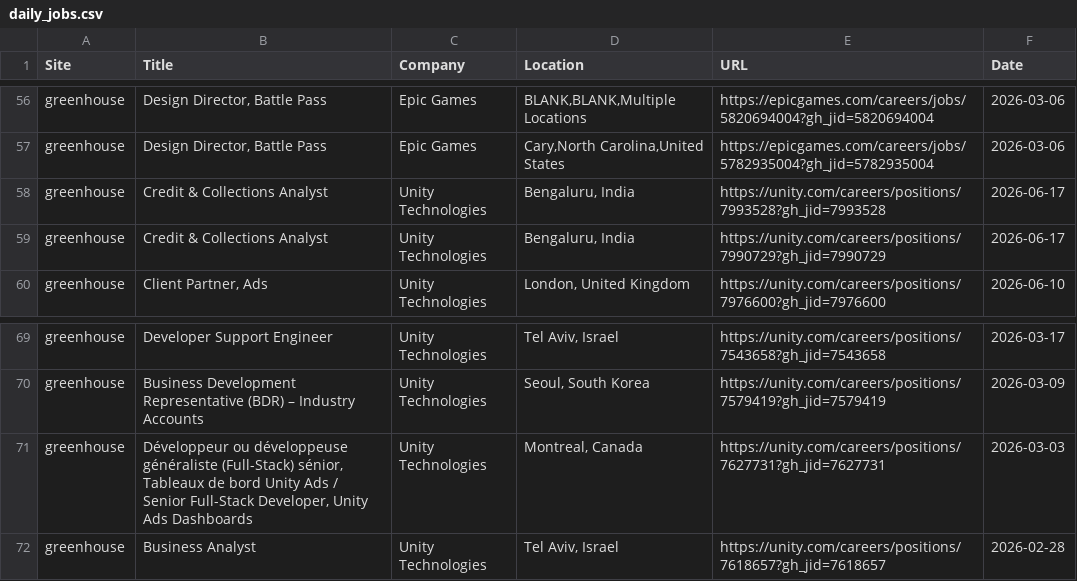
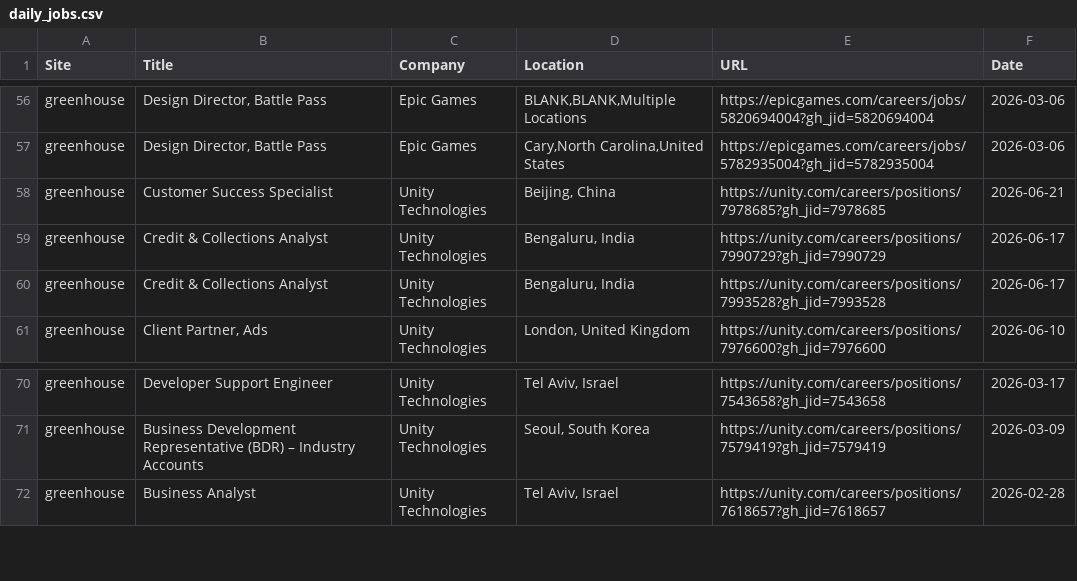
Before and after one commit to christiandguerard/ever-jobs-dash, a CSV file: daily_jobs.csv, drawn as a sheet; only a part is shown, gaps mark what is left out.

Commit message:
Update job dashboard: Sun Jun 21 14:25:07 UTC 2026

```diff
--- a/daily_jobs.csv
+++ b/daily_jobs.csv
@@ -57,4 +57,5 @@ greenhouse,"Design Director, Battle Pass",Epic Games,"BLANK,BLANK,Multiple Locat
 greenhouse,"Design Director, Battle Pass",Epic Games,"Cary,North Carolina,United States",https://epicgames.com/careers/jobs/5782935004?gh_jid=5782935004,2026-03-06
+greenhouse,Customer Success Specialist,Unity Technologies,"Beijing, China",https://unity.com/careers/positions/7978685?gh_jid=7978685,2026-06-21
+greenhouse,Credit & Collections Analyst,Unity Technologies,"Bengaluru, India",https://unity.com/careers/positions/7990729?gh_jid=7990729,2026-06-17
 greenhouse,Credit & Collections Analyst,Unity Technologies,"Bengaluru, India",https://unity.com/careers/positions/7993528?gh_jid=7993528,2026-06-17
-greenhouse,Credit & Collections Analyst,Unity Technologies,"Bengaluru, India",https://unity.com/careers/positions/7990729?gh_jid=7990729,2026-06-17
 greenhouse,"Client Partner, Ads",Unity Technologies,"London, United Kingdom",https://unity.com/careers/positions/7976600?gh_jid=7976600,2026-06-10
@@ -70,3 +71,2 @@ greenhouse,Developer Support Engineer,Unity Technologies,"Tel Aviv, Israel",http
 greenhouse,Business Development Representative (BDR) – Industry Accounts,Unity Technologies,"Seoul, South Korea",https://unity.com/careers/positions/7579419?gh_jid=7579419,2026-03-09
-greenhouse,"Développeur ou développeuse généraliste (Full-Stack) sénior, Tableaux de bord Unity Ads  / Senior Full-Stack Developer, Unity Ads Dashboards",Unity Technologies,"Montreal, Canada",https://unity.com/careers/positions/7627731?gh_jid=7627731,2026-03-03
 greenhouse,Business Analyst,Unity Technologies,"Tel Aviv, Israel",https://unity.com/careers/positions/7618657?gh_jid=7618657,2026-02-28
```
